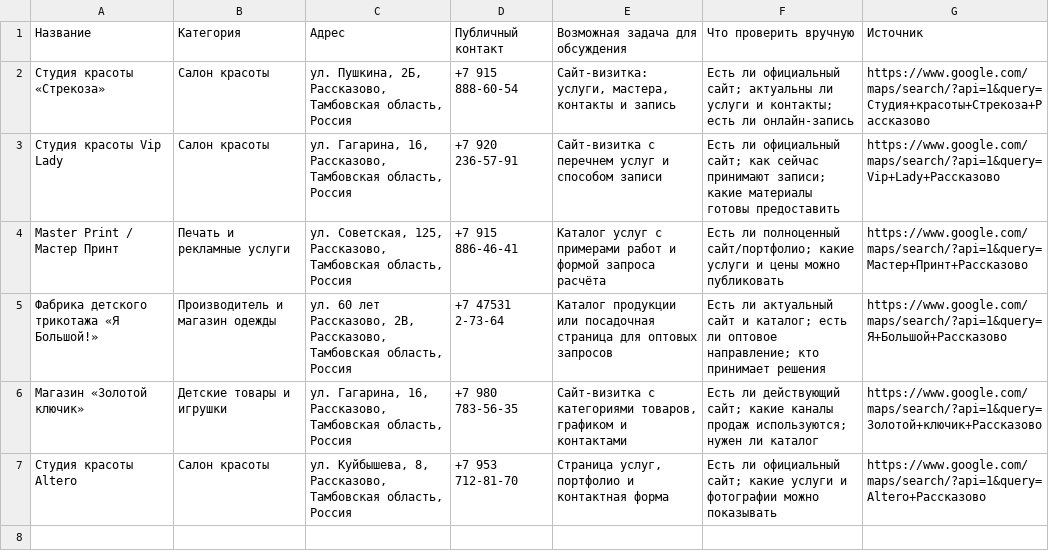
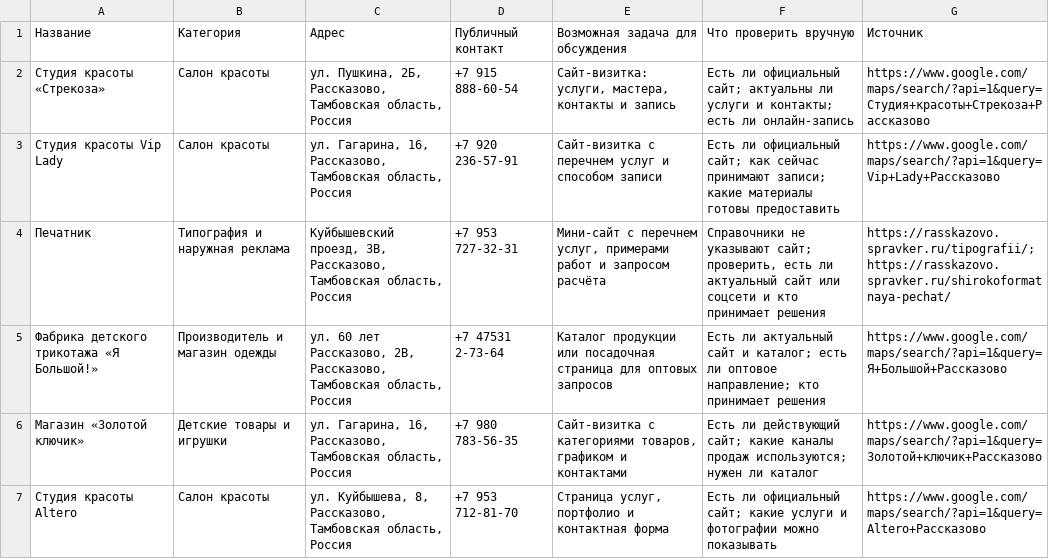
Before and after one commit to Spowickj/Spowickj.frontier.studio, a CSV file: business/PROSPECTS_RASSKAZOVO.csv, drawn as a sheet.

Commit message:
Refresh local prospect list with verified website gap

```diff
--- a/business/PROSPECTS_RASSKAZOVO.csv
+++ b/business/PROSPECTS_RASSKAZOVO.csv
@@ -3,3 +3,3 @@
 "Студия красоты Vip Lady","Салон красоты","ул. Гагарина, 16, Рассказово, Тамбовская область, Россия","+7 920 236-57-91","Сайт-визитка с перечнем услуг и способом записи","Есть ли официальный сайт; как сейчас принимают записи; какие материалы готовы предоставить","https://www.google.com/maps/search/?api=1&query=Vip+Lady+Рассказово"
-"Master Print / Мастер Принт","Печать и рекламные услуги","ул. Советская, 125, Рассказово, Тамбовская область, Россия","+7 915 886-46-41","Каталог услуг с примерами работ и формой запроса расчёта","Есть ли полноценный сайт/портфолио; какие услуги и цены можно публиковать","https://www.google.com/maps/search/?api=1&query=Мастер+Принт+Рассказово"
+"Печатник","Типография и наружная реклама","Куйбышевский проезд, 3В, Рассказово, Тамбовская область, Россия","+7 953 727-32-31","Мини-сайт с перечнем услуг, примерами работ и запросом расчёта","Справочники не указывают сайт; проверить, есть ли актуальный сайт или соцсети и кто принимает решения","https://rasskazovo.spravker.ru/tipografii/; https://rasskazovo.spravker.ru/shirokoformatnaya-pechat/"
 "Фабрика детского трикотажа «Я Большой!»","Производитель и магазин одежды","ул. 60 лет Рассказово, 2В, Рассказово, Тамбовская область, Россия","+7 47531 2-73-64","Каталог продукции или посадочная страница для оптовых запросов","Есть ли актуальный сайт и каталог; есть ли оптовое направление; кто принимает решения","https://www.google.com/maps/search/?api=1&query=Я+Большой+Рассказово"
```
